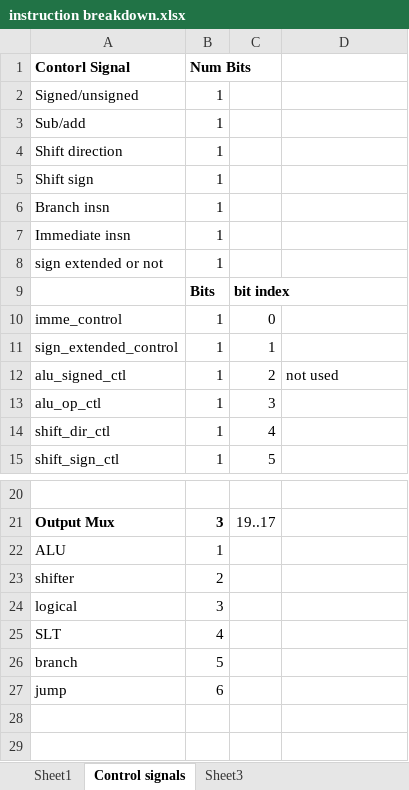
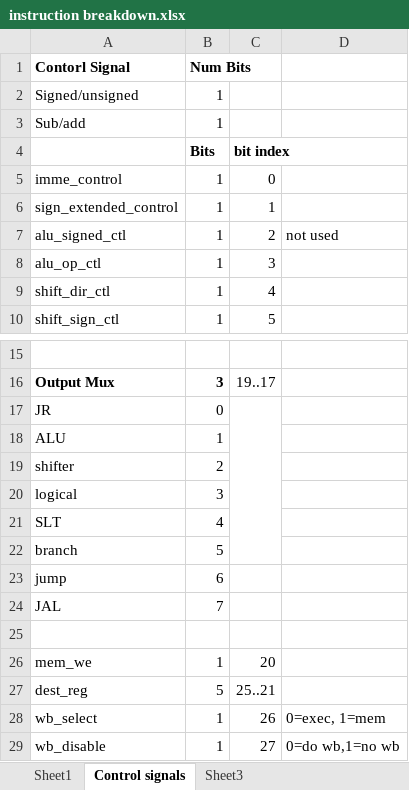
Before and after one commit to ank3it/ece-429, an Excel workbook: new_code/instruction breakdown.xlsx, sheet Control signals, drawn as a sheet; only a part is shown, gaps mark what is left out; values as stored, in another font and other column widths than the file's, no borders; removed rows and columns are numbered as before the commit, all else as after; the diff names each change by its address in the sheet, - before the commit and + after, or states it on an @@ line.

```diff
--- a/new_code/instruction breakdown.xlsx (sheet Control signals)
+++ b/new_code/instruction breakdown.xlsx (sheet Control signals)
-row 4: Shift direction | 1
-row 5: Shift sign | 1
-row 6: Branch insn | 1
-row 7: Immediate insn | 1
-row 8: sign extended or not | 1
+row 17: JR | 0
+row 24: JAL | 7
+row 25: (empty)
+row 26: mem_we | 1 | 20
+row 27: dest_reg | 5 | 25..21
+row 28: wb_select | 1 | 26 | 0=exec, 1=mem
+row 29: wb_disable | 1 | 27 | 0=do wb,1=no wb
```
Also changed, not shown: sheet Sheet1, 5 other files.
